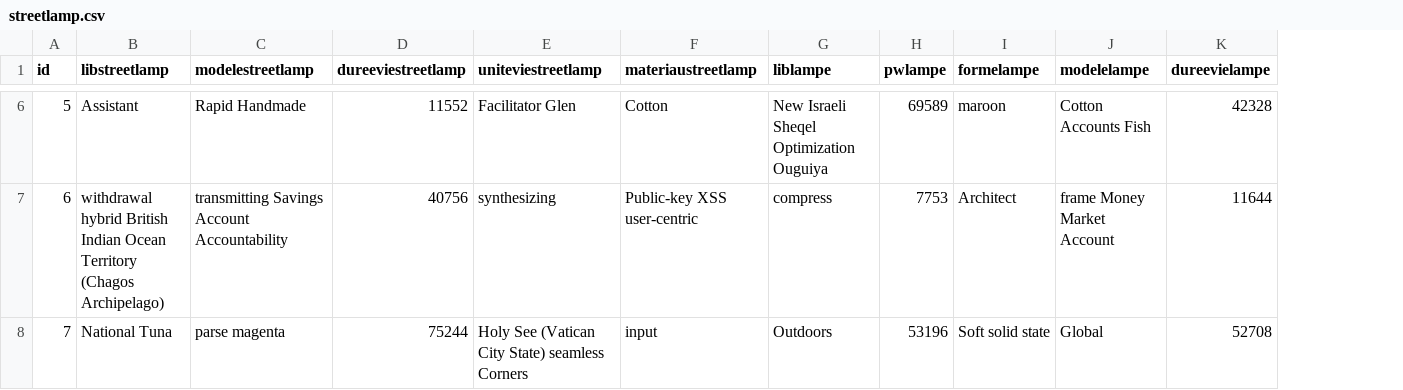
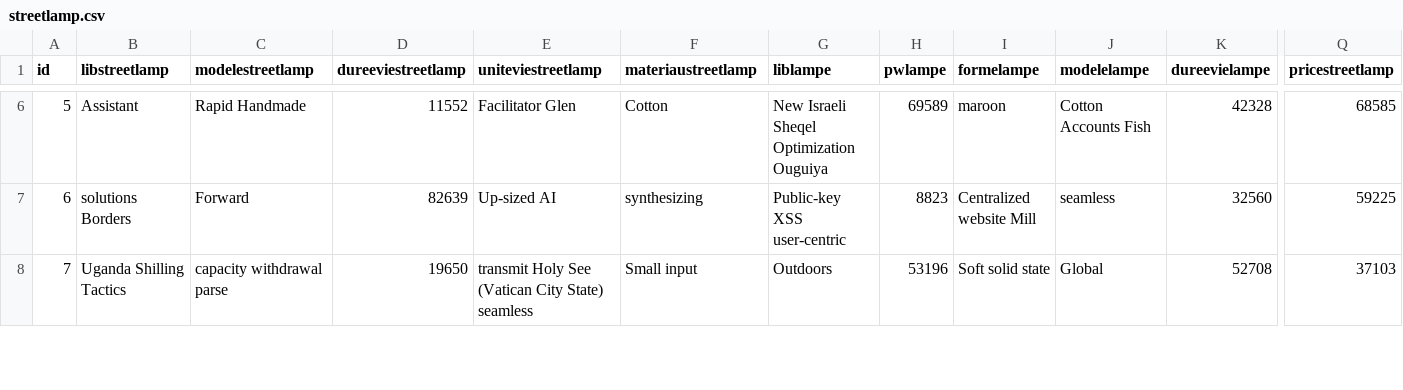
Before and after one commit to A-Julien/lampadaire-project, a CSV file: src/main/resources/config/liquibase/fake-data/streetlamp.csv, drawn as a sheet; only a part is shown, gaps mark what is left out; the diff covers the shown part only; the diff names each change by its address in the sheet, - before the commit and + after, or states it on an @@ line.

Commit message:
add price calculating to cart

```diff
--- a/src/main/resources/config/liquibase/fake-data/streetlamp.csv
+++ b/src/main/resources/config/liquibase/fake-data/streetlamp.csv
+column Q (pricestreetlamp), rows 6-8: 68585 | 59225 | 37103
-B7 (libstreetlamp): withdrawal hybrid British Indian Ocean Territory (Chagos Archipelago)
+B7 (libstreetlamp): solutions Borders
-C7 (modelestreetlamp): transmitting Savings Account Accountability
+C7 (modelestreetlamp): Forward
-D7 (dureeviestreetlamp): 40756
+D7 (dureeviestreetlamp): 82639
-E7 (uniteviestreetlamp): synthesizing
+E7 (uniteviestreetlamp): Up-sized AI
-F7 (materiaustreetlamp): Public-key XSS user-centric
+F7 (materiaustreetlamp): synthesizing
-G7 (liblampe): compress
+G7 (liblampe): Public-key XSS user-centric
-H7 (pwlampe): 7753
+H7 (pwlampe): 8823
-I7 (formelampe): Architect
+I7 (formelampe): Centralized website Mill
-J7 (modelelampe): frame Money Market Account
+J7 (modelelampe): seamless
-K7 (dureevielampe): 11644
+K7 (dureevielampe): 32560
-B8 (libstreetlamp): National Tuna
+B8 (libstreetlamp): Uganda Shilling Tactics
-C8 (modelestreetlamp): parse magenta
+C8 (modelestreetlamp): capacity withdrawal parse
-D8 (dureeviestreetlamp): 75244
+D8 (dureeviestreetlamp): 19650
-E8 (uniteviestreetlamp): Holy See (Vatican City State) seamless Corners
+E8 (uniteviestreetlamp): transmit Holy See (Vatican City State) seamless
-F8 (materiaustreetlamp): input
+F8 (materiaustreetlamp): Small input
```
Also changed, not shown: 69 edited cells elsewhere in this file, 17 other files.
